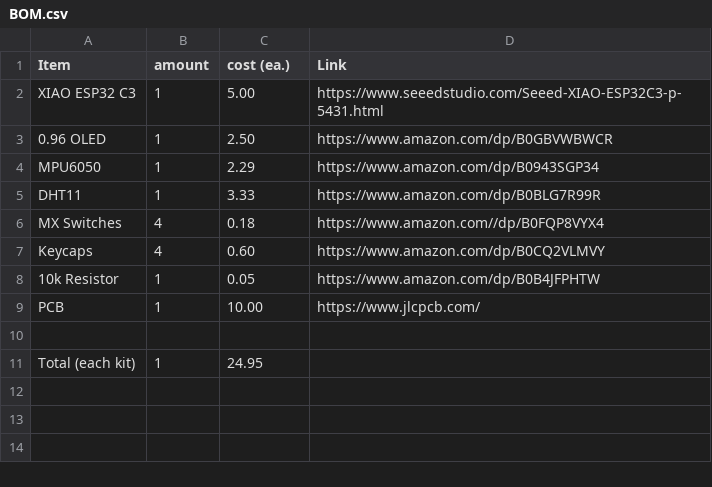
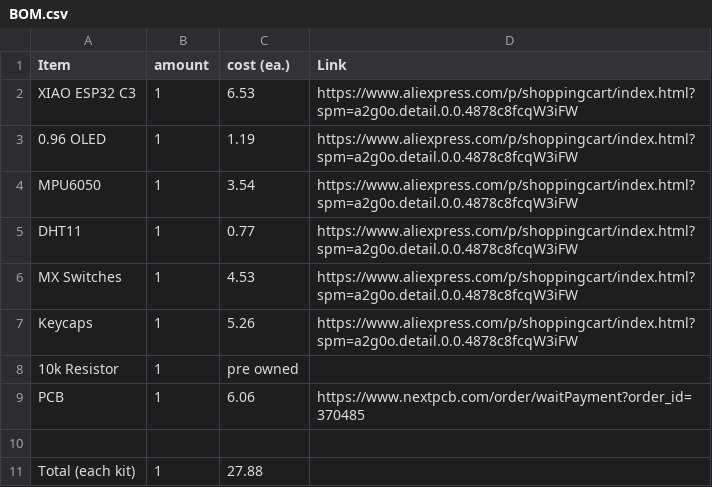
Before and after one commit to Connortheguy665/1st-project, a CSV file: BOM.csv, drawn as a sheet.

Commit message:
Update BOM.csv

```diff
--- a/BOM.csv
+++ b/BOM.csv
@@ -1,11 +1,11 @@
 Item, amount, cost (ea.), Link
-XIAO ESP32 C3, 1, 5.00, https://www.seeedstudio.com/Seeed-XIAO-ESP32C3-p-5431.html
-0.96 OLED, 1, 2.50, https://www.amazon.com/dp/B0GBVWBWCR
-MPU6050, 1, 2.29, https://www.amazon.com/dp/B0943SGP34
-DHT11, 1, 3.33, https://www.amazon.com/dp/B0BLG7R99R
-MX Switches, 4, 0.18, https://www.amazon.com//dp/B0FQP8VYX4
-Keycaps, 4, 0.60, https://www.amazon.com/dp/B0CQ2VLMVY
-10k Resistor, 1, 0.05, https://www.amazon.com/dp/B0B4JFPHTW
-PCB,1,10.00,https://www.jlcpcb.com/
+XIAO ESP32 C3, 1, 6.53 , https://www.aliexpress.com/p/shoppingcart/index.html?spm=a2g0o.detail.0.0.4878c8fcqW3iFW
+0.96 OLED, 1, 1.19, https://www.aliexpress.com/p/shoppingcart/index.html?spm=a2g0o.detail.0.0.4878c8fcqW3iFW
+MPU6050, 1, 3.54, https://www.aliexpress.com/p/shoppingcart/index.html?spm=a2g0o.detail.0.0.4878c8fcqW3iFW
+DHT11, 1, 0.77, https://www.aliexpress.com/p/shoppingcart/index.html?spm=a2g0o.detail.0.0.4878c8fcqW3iFW
+MX Switches, 1, 4.53, https://www.aliexpress.com/p/shoppingcart/index.html?spm=a2g0o.detail.0.0.4878c8fcqW3iFW
+Keycaps, 1, 5.26,https://www.aliexpress.com/p/shoppingcart/index.html?spm=a2g0o.detail.0.0.4878c8fcqW3iFW
+10k Resistor, 1, pre owned
+PCB,1,6.06, https://www.nextpcb.com/order/waitPayment?order_id=370485
 ,,,
-Total (each kit), 1, 24.95,
+Total (each kit), 1, 27.88,
```
